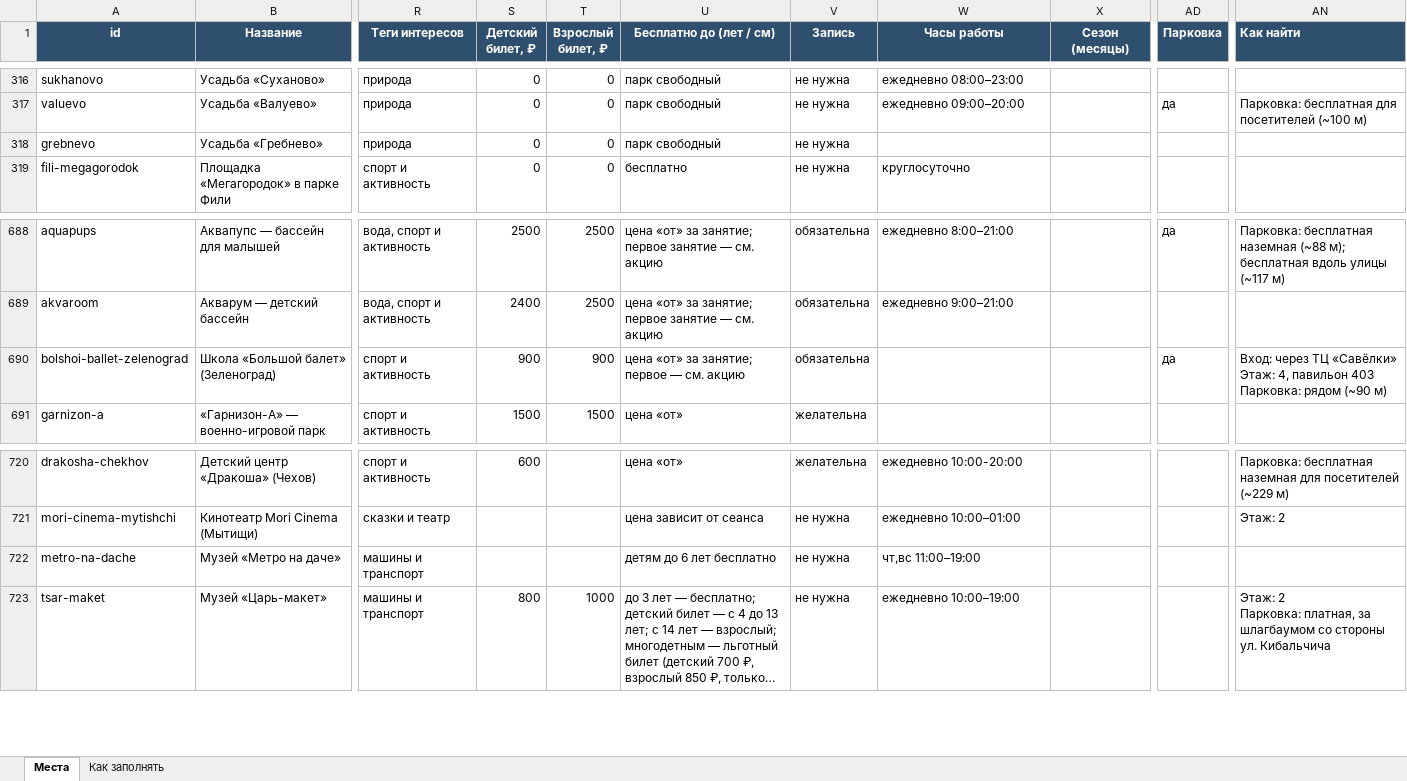
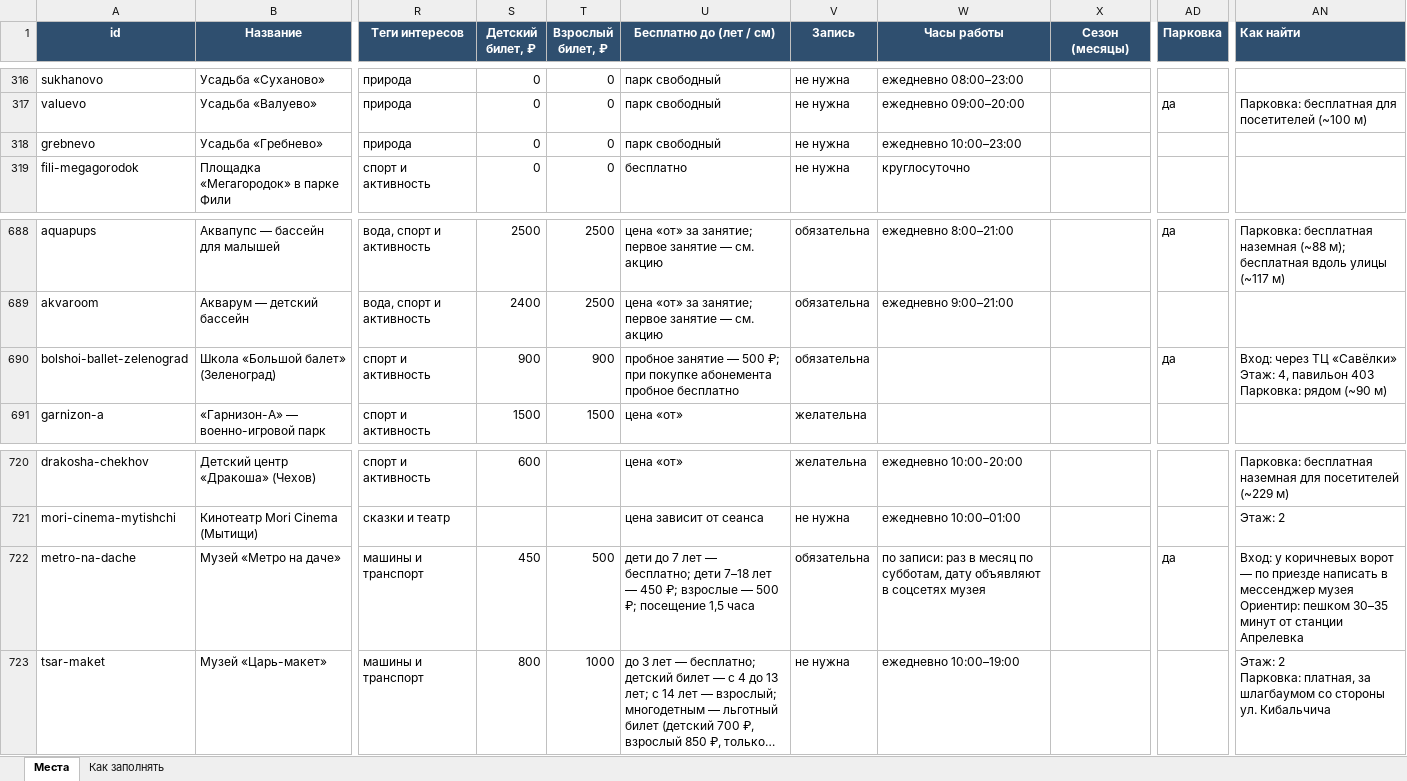
Before and after one commit to vadimsurov-apps/kudapoiti-data, an Excel workbook: data/kuda-poiti-mesta.xlsx, sheet Места, drawn as a sheet; only a part is shown, gaps mark what is left out; long unchanged cells end in …; values as stored, in another font and other column widths than the file's, no borders; ↵ is a line break in a cell; the diff names each change by its address in the sheet, - before the commit and + after, or states it on an @@ line.

```diff
--- a/data/kuda-poiti-mesta.xlsx (sheet Места)
+++ b/data/kuda-poiti-mesta.xlsx (sheet Места)
-W318 (Часы работы): (empty)
+W318 (Часы работы): ежедневно 10:00–23:00
-U690 (Бесплатно до (лет / см)): цена «от» за занятие; первое — см. акцию
+U690 (Бесплатно до (лет / см)): пробное занятие — 500 ₽; при покупке абонемента пробное бесплатно
-S722 (Детский билет, ₽): (empty)
+S722 (Детский билет, ₽): 450
-T722 (Взрослый билет, ₽): (empty)
+T722 (Взрослый билет, ₽): 500
-U722 (Бесплатно до (лет / см)): детям до 6 лет бесплатно
+U722 (Бесплатно до (лет / см)): дети до 7 лет — бесплатно; дети 7–18 лет — 450 ₽; взрослые — 500 ₽; посещение 1,5 часа
-V722 (Запись): не нужна
+V722 (Запись): обязательна
-W722 (Часы работы): чт,вс 11:00–19:00
+W722 (Часы работы): по записи: раз в месяц по субботам, дату объявляют в соцсетях музея
-AD722 (Парковка): (empty)
+AD722 (Парковка): да
-AN722 (Как найти): (empty)
+AN722 (Как найти): Вход: у коричневых ворот — по приезде написать в мессенджер музея ↵ Ориентир: пешком 30–35 минут от станции Апрелевка
```
Also changed, not shown: data/parts/creative.xlsx, data/parts/pools.xlsx, 6 other files.
